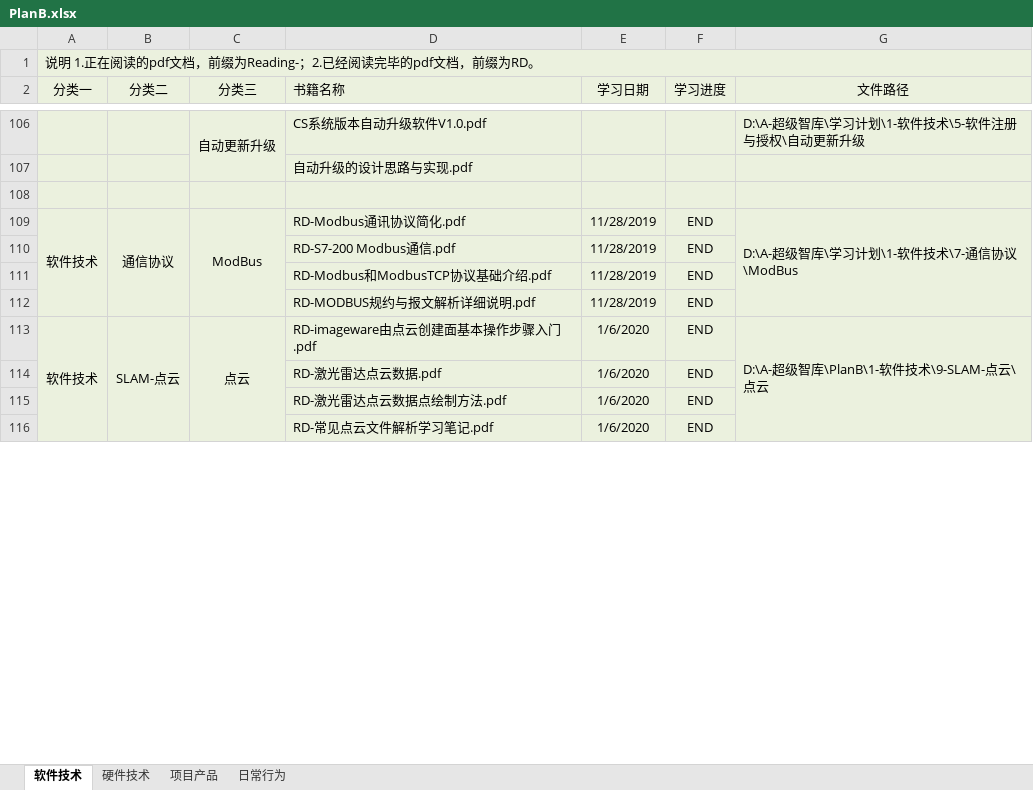
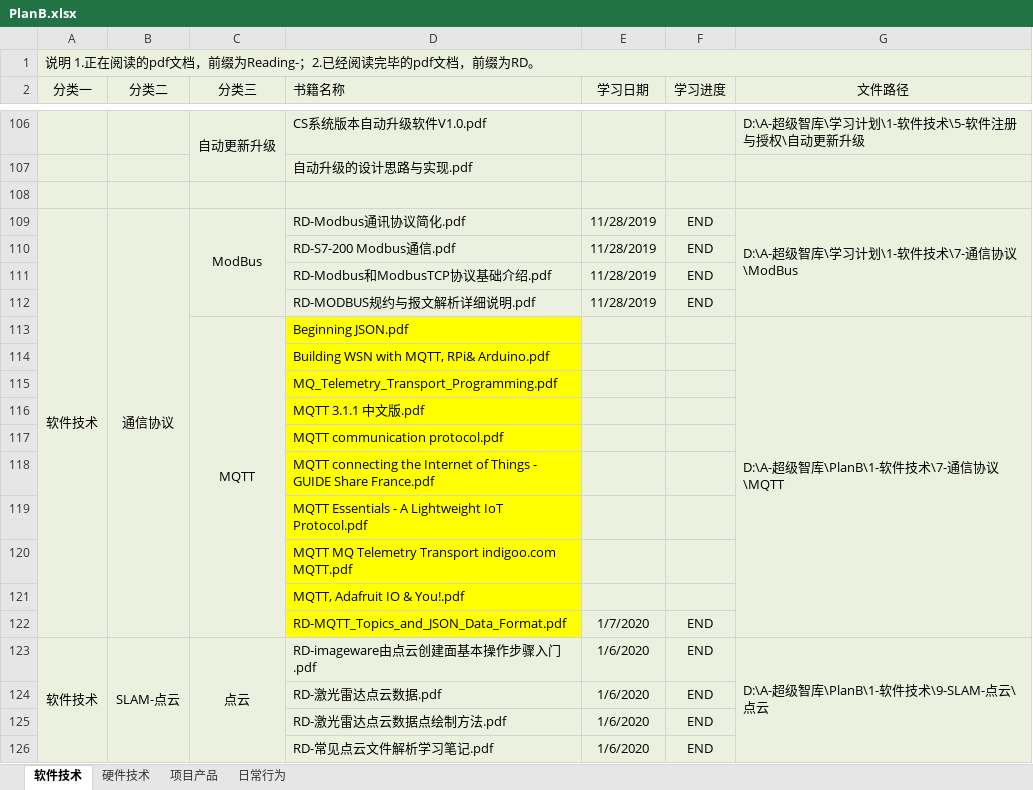
Before and after one commit to ShellAlbert/Summary2019, an Excel workbook: PlanB/PlanB.xlsx, sheet 软件技术, drawn as a sheet; only a part is shown, gaps mark what is left out; values as stored, in another font and other column widths than the file's, no borders; the diff names each change by its address in the sheet, - before the commit and + after, or states it on an @@ line.

Commit message:
add MQTT

```diff
--- a/PlanB/PlanB.xlsx (sheet 软件技术)
+++ b/PlanB/PlanB.xlsx (sheet 软件技术)
-A110:B112 fill: #EBF1DE
+A110:B112 fill: none
+row 113:  |  | MQTT | Beginning JSON.pdf |  |  | D:\A-超级智库\PlanB\1-软件技术\7-通信协议\MQTT
+row 114:  |  |  | Building WSN with MQTT, RPi& Arduino.pdf
+row 115:  |  |  | MQ_Telemetry_Transport_Programming.pdf
+row 116:  |  |  | MQTT 3.1.1 中文版.pdf
+row 117:  |  |  | MQTT communication protocol.pdf
+row 118:  |  |  | MQTT connecting the Internet of Things - GUIDE Share France.pdf
+row 119:  |  |  | MQTT Essentials - A Lightweight IoT Protocol.pdf
+row 120:  |  |  | MQTT MQ Telemetry Transport indigoo.com MQTT.pdf
+row 121:  |  |  | MQTT, Adafruit IO & You!.pdf
+row 122:  |  |  | RD-MQTT_Topics_and_JSON_Data_Format.pdf | 1/7/2020 | END
```
Also changed, not shown: sheet 硬件技术.
